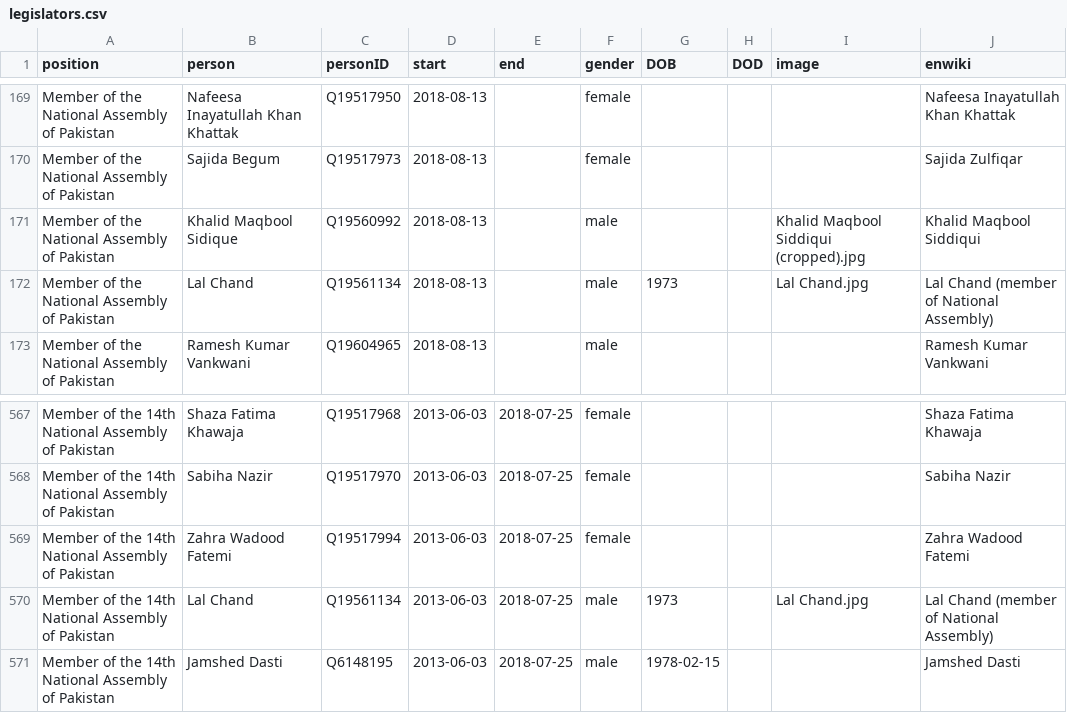
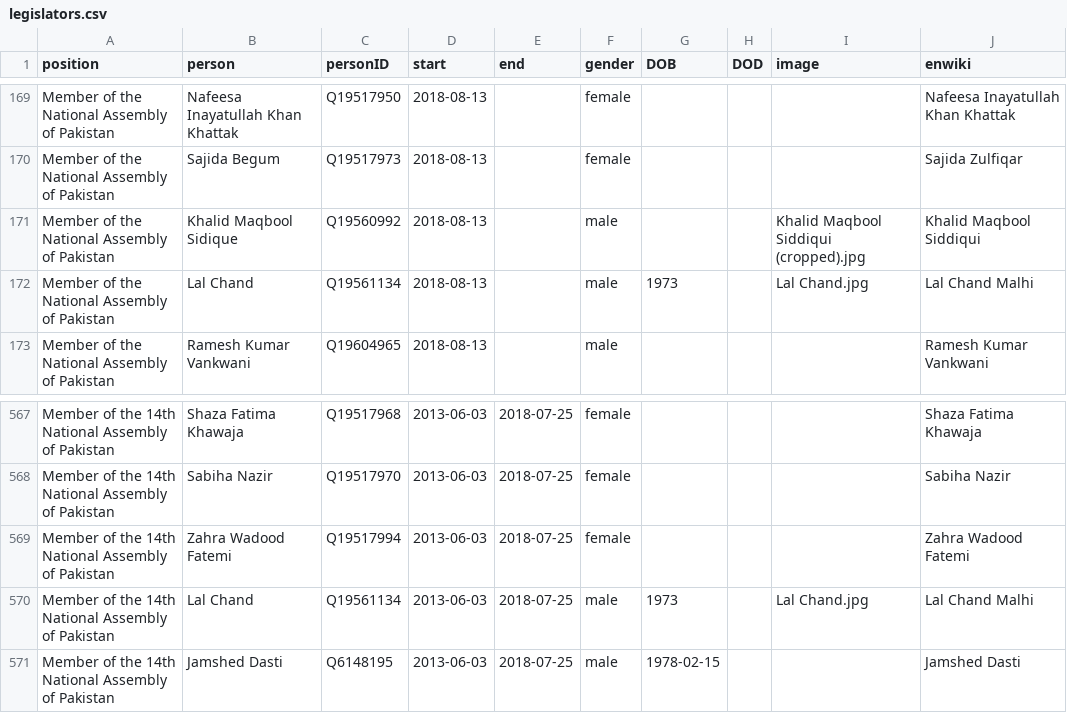
Before and after one commit to every-politician-scrapers/pakistan-ministers, a CSV file: html/legislators.csv, drawn as a sheet; only a part is shown, gaps mark what is left out.

Commit message:
PCB update

```diff
--- a/html/legislators.csv
+++ b/html/legislators.csv
@@ -171,3 +171,3 @@ Member of the National Assembly of Pakistan,Sajida Begum,Q19517973,2018-08-13,,f
 Member of the National Assembly of Pakistan,Khalid Maqbool Sidique,Q19560992,2018-08-13,,male,,,Khalid Maqbool Siddiqui (cropped).jpg,Khalid Maqbool Siddiqui
-Member of the National Assembly of Pakistan,Lal Chand,Q19561134,2018-08-13,,male,1973,,Lal Chand.jpg,Lal Chand (member of National Assembly)
+Member of the National Assembly of Pakistan,Lal Chand,Q19561134,2018-08-13,,male,1973,,Lal Chand.jpg,Lal Chand Malhi
 Member of the National Assembly of Pakistan,Ramesh Kumar Vankwani,Q19604965,2018-08-13,,male,,,,Ramesh Kumar Vankwani
@@ -569,3 +569,3 @@ Member of the 14th National Assembly of Pakistan,Sabiha Nazir,Q19517970,2013-06-
 Member of the 14th National Assembly of Pakistan,Zahra Wadood Fatemi,Q19517994,2013-06-03,2018-07-25,female,,,,Zahra Wadood Fatemi
-Member of the 14th National Assembly of Pakistan,Lal Chand,Q19561134,2013-06-03,2018-07-25,male,1973,,Lal Chand.jpg,Lal Chand (member of National Assembly)
+Member of the 14th National Assembly of Pakistan,Lal Chand,Q19561134,2013-06-03,2018-07-25,male,1973,,Lal Chand.jpg,Lal Chand Malhi
 Member of the 14th National Assembly of Pakistan,Jamshed Dasti,Q6148195,2013-06-03,2018-07-25,male,1978-02-15,,,Jamshed Dasti
```
